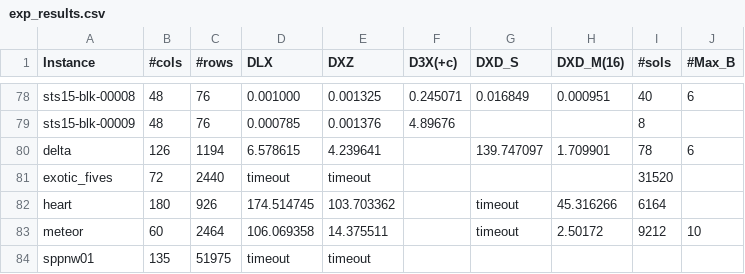
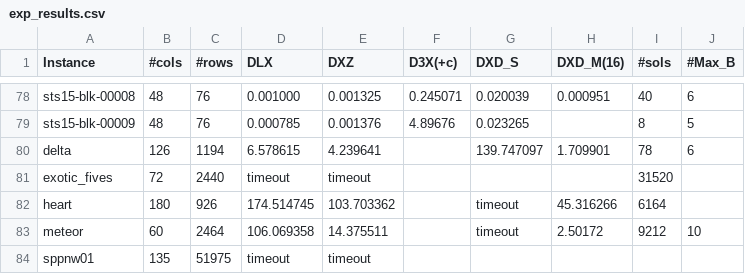
Before and after one commit to loiufam/Algorithm_DXD, a CSV file: exp_results.csv, drawn as a sheet; only a part is shown, gaps mark what is left out; the diff covers the shown part only; the diff names each change by its address in the sheet, - before the commit and + after, or states it on an @@ line.

Commit message:
update results

```diff
--- a/exp_results.csv
+++ b/exp_results.csv
-G78 (DXD_S): 0.016849
+G78 (DXD_S): 0.020039
-G79 (DXD_S): (empty)
+G79 (DXD_S): 0.023265
-J79 (#Max_B): (empty)
+J79 (#Max_B): 5
```
Also changed, not shown: 123 edited cells elsewhere in this file, 2 other files.
